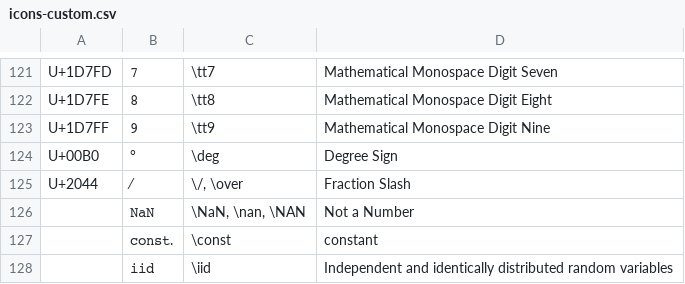
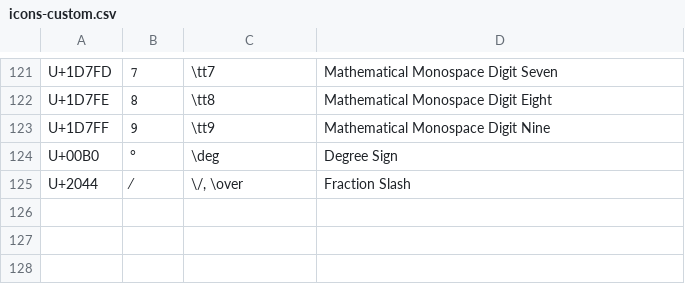
Before and after one commit to randolf-scholz/autokey_julia_unicode, a CSV file: icons-custom.csv, drawn as a sheet; only a part is shown, gaps mark what is left out.

```diff
--- a/icons-custom.csv
+++ b/icons-custom.csv
@@ -125,4 +125 @@ U+00B0	°	\deg	Degree Sign
 U+2044	⁄	\/, \over	Fraction Slash
-	𝙽𝚊𝙽	\NaN, \nan, \NAN	Not a Number
-	𝚌𝚘𝚗𝚜𝚝.	\const	constant
-	𝚒𝚒𝚍	\iid	Independent and identically distributed random variables
```
Also changed, not shown: 1 other file.
